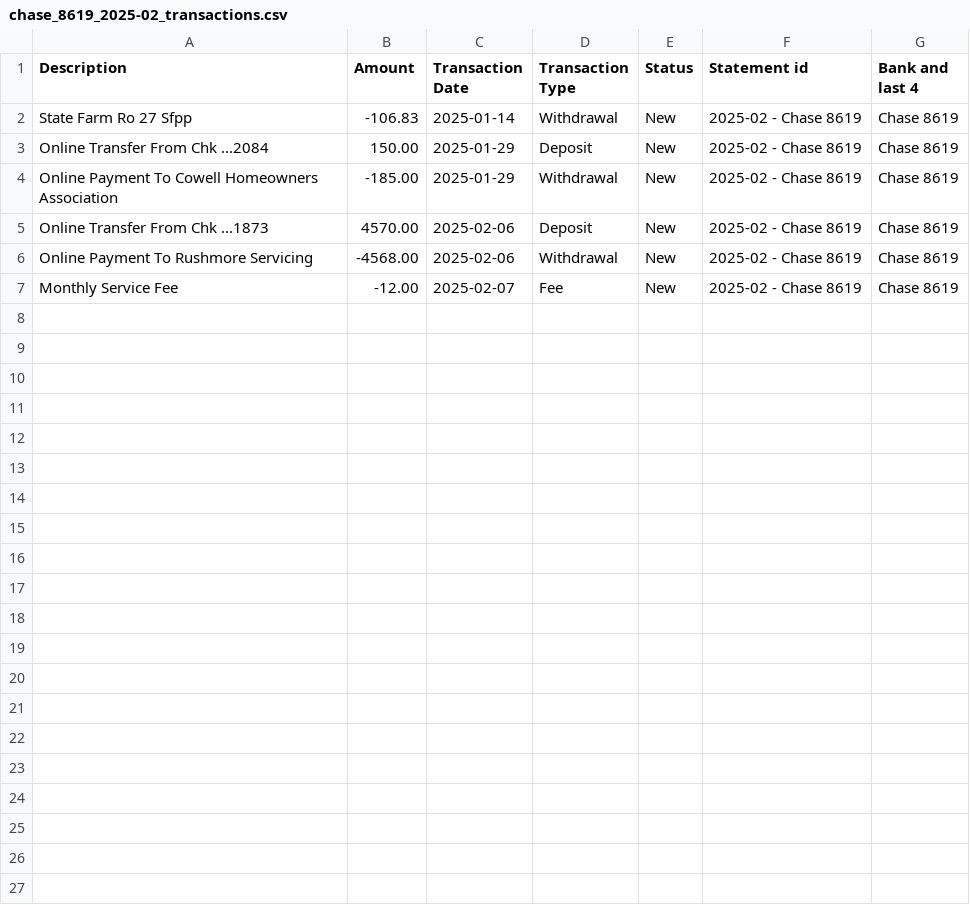
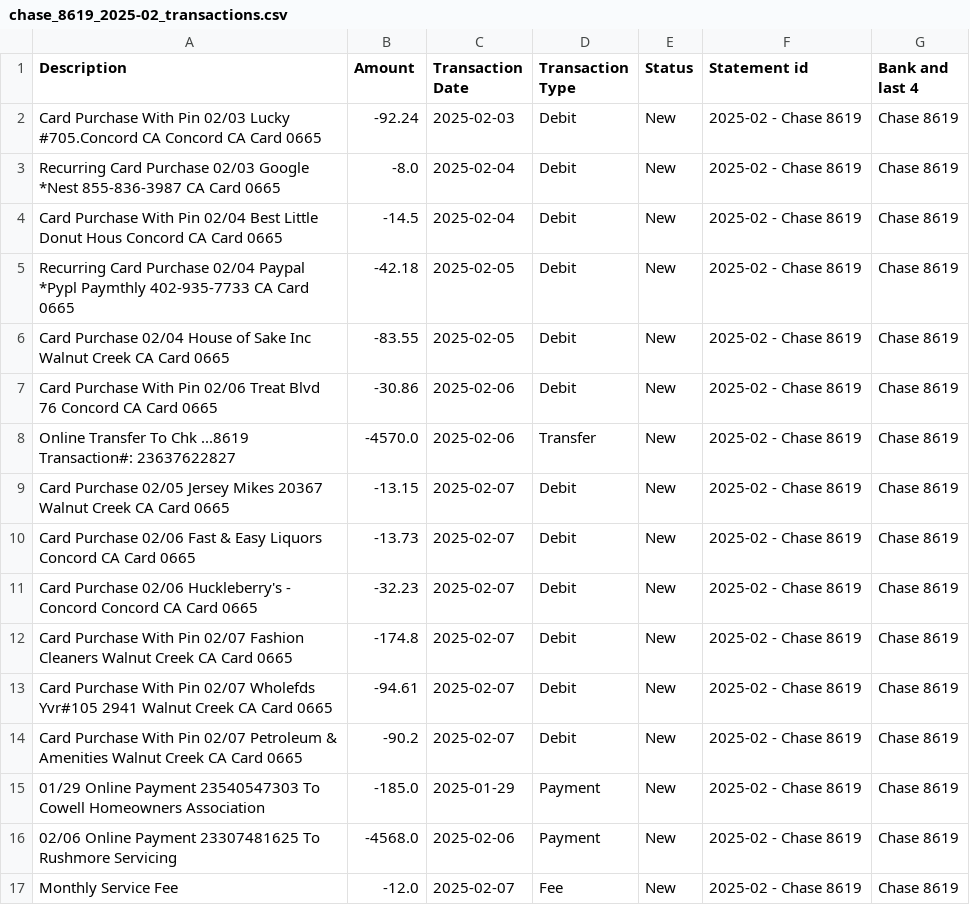
Before and after one commit to RodolfoDavidAlvarez/bank-statement-analyzer, a CSV file: accounts/Chase 8619/2025/monthly/chase_8619_2025-02_transactions.csv, drawn as a sheet.

```diff
--- a/accounts/Chase 8619/2025/monthly/chase_8619_2025-02_transactions.csv
+++ b/accounts/Chase 8619/2025/monthly/chase_8619_2025-02_transactions.csv
@@ -1,7 +1,17 @@
 Description,Amount,Transaction Date,Transaction Type,Status,Statement id,Bank and last 4
-State Farm Ro 27 Sfpp,-106.83,2025-01-14,Withdrawal,New,2025-02 - Chase 8619,Chase 8619
-Online Transfer From Chk ...2084,150.00,2025-01-29,Deposit,New,2025-02 - Chase 8619,Chase 8619
-Online Payment To Cowell Homeowners Association,-185.00,2025-01-29,Withdrawal,New,2025-02 - Chase 8619,Chase 8619
-Online Transfer From Chk ...1873,4570.00,2025-02-06,Deposit,New,2025-02 - Chase 8619,Chase 8619
-Online Payment To Rushmore Servicing,-4568.00,2025-02-06,Withdrawal,New,2025-02 - Chase 8619,Chase 8619
-Monthly Service Fee,-12.00,2025-02-07,Fee,New,2025-02 - Chase 8619,Chase 8619
+Card Purchase With Pin  02/03 Lucky #705.Concord CA Concord CA Card 0665,-92.24,2025-02-03,Debit,New,2025-02 - Chase 8619,Chase 8619
+Recurring Card Purchase 02/03 Google *Nest 855-836-3987 CA Card 0665,-8.0,2025-02-04,Debit,New,2025-02 - Chase 8619,Chase 8619
+Card Purchase With Pin  02/04 Best Little Donut Hous Concord CA Card 0665,-14.5,2025-02-04,Debit,New,2025-02 - Chase 8619,Chase 8619
+Recurring Card Purchase 02/04 Paypal *Pypl Paymthly 402-935-7733 CA Card 0665,-42.18,2025-02-05,Debit,New,2025-02 - Chase 8619,Chase 8619
+Card Purchase           02/04 House of Sake Inc Walnut Creek CA Card 0665,-83.55,2025-02-05,Debit,New,2025-02 - Chase 8619,Chase 8619
+Card Purchase With Pin  02/06 Treat Blvd 76 Concord CA Card 0665,-30.86,2025-02-06,Debit,New,2025-02 - Chase 8619,Chase 8619
+Online Transfer To Chk ...8619 Transaction#: 23637622827,-4570.0,2025-02-06,Transfer,New,2025-02 - Chase 8619,Chase 8619
+Card Purchase           02/05 Jersey Mikes 20367 Walnut Creek CA Card 0665,-13.15,2025-02-07,Debit,New,2025-02 - Chase 8619,Chase 8619
+Card Purchase           02/06 Fast & Easy Liquors Concord CA Card 0665,-13.73,2025-02-07,Debit,New,2025-02 - Chase 8619,Chase 8619
+Card Purchase           02/06 Huckleberry's - Concord Concord CA Card 0665,-32.23,2025-02-07,Debit,New,2025-02 - Chase 8619,Chase 8619
+Card Purchase With Pin  02/07 Fashion Cleaners Walnut Creek CA Card 0665,-174.8,2025-02-07,Debit,New,2025-02 - Chase 8619,Chase 8619
+Card Purchase With Pin  02/07 Wholefds Yvr#105 2941 Walnut Creek CA Card 0665,-94.61,2025-02-07,Debit,New,2025-02 - Chase 8619,Chase 8619
+Card Purchase With Pin  02/07 Petroleum & Amenities Walnut Creek CA Card 0665,-90.2,2025-02-07,Debit,New,2025-02 - Chase 8619,Chase 8619
+01/29 Online Payment 23540547303 To Cowell Homeowners Association,-185.0,2025-01-29,Payment,New,2025-02 - Chase 8619,Chase 8619
+02/06 Online Payment 23307481625 To Rushmore Servicing,-4568.0,2025-02-06,Payment,New,2025-02 - Chase 8619,Chase 8619
+Monthly Service Fee,-12.0,2025-02-07,Fee,New,2025-02 - Chase 8619,Chase 8619
```
Also changed, not shown: accounts/Chase 1873/2025/monthly/chase_1873_2025-03_transactions.csv, accounts/Chase 2084/2025/monthly/chase_2084_2025-03_transactions.csv, 28 other files.
